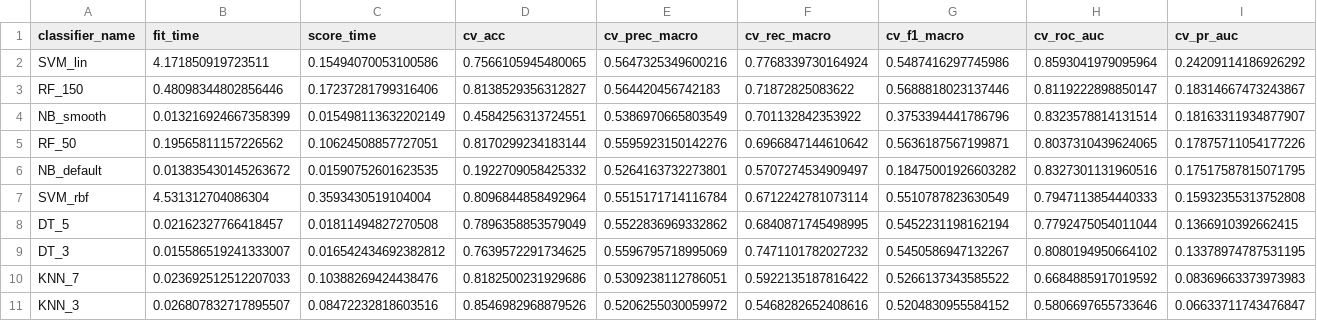
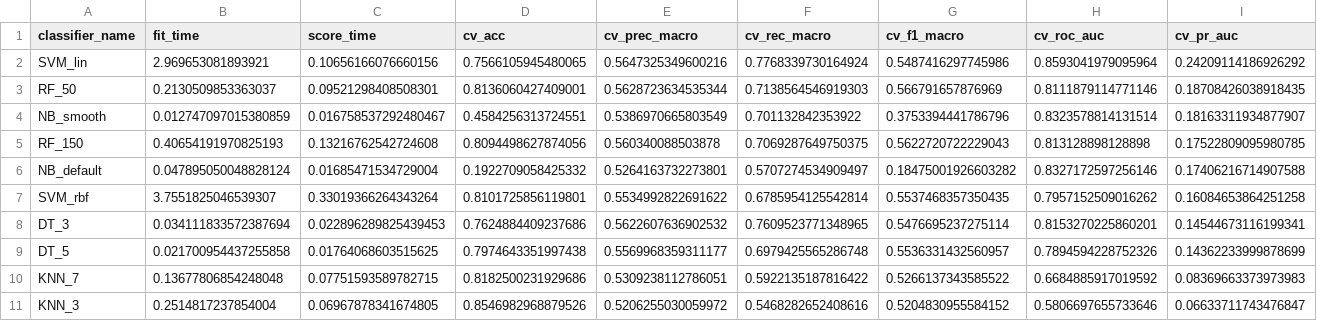
Before and after one commit to Johhad/Group-6-Dashboard-Stroke-Risk-Prediction, a CSV file: jupyter-notebooks/cv_results_with_smote.csv, drawn as a sheet.

```diff
--- a/jupyter-notebooks/cv_results_with_smote.csv
+++ b/jupyter-notebooks/cv_results_with_smote.csv
@@ -1,11 +1,11 @@
 classifier_name,fit_time,score_time,cv_acc,cv_prec_macro,cv_rec_macro,cv_f1_macro,cv_roc_auc,cv_pr_auc
-SVM_lin,4.171850919723511,0.15494070053100586,0.7566105945480065,0.5647325349600216,0.7768339730164924,0.5487416297745986,0.8593041979095964,0.24209114186926292
-RF_150,0.48098344802856446,0.17237281799316406,0.8138529356312827,0.564420456742183,0.71872825083622,0.5688818023137446,0.8119222898850147,0.18314667473243867
-NB_smooth,0.013216924667358399,0.015498113632202149,0.4584256313724551,0.5386970665803549,0.701132842353922,0.3753394441786796,0.8323578814131514,0.18163311934877907
-RF_50,0.19565811157226562,0.10624508857727051,0.8170299234183144,0.5595923150142276,0.6966847144610642,0.5636187567199871,0.8037310439624065,0.17875711054177226
-NB_default,0.013835430145263672,0.01590752601623535,0.1922709058425332,0.5264163732273801,0.5707274534909497,0.18475001926603282,0.8327301131960516,0.17517587815071795
-SVM_rbf,4.531312704086304,0.3593430519104004,0.8096844858492964,0.5515171714116784,0.6712242781073114,0.5510787823630549,0.7947113854440333,0.15932355313752808
-DT_5,0.02162327766418457,0.01811494827270508,0.7896358853579049,0.5522836969332862,0.6840871745498995,0.5452231198162194,0.7792475054011044,0.1366910392662415
-DT_3,0.015586519241333007,0.016542434692382812,0.7639572291734625,0.5596795718995069,0.7471101782027232,0.5450586947132267,0.8080194950664102,0.13378974787531195
-KNN_7,0.023692512512207033,0.10388269424438476,0.8182500231929686,0.5309238112786051,0.5922135187816422,0.5266137343585522,0.6684885917019592,0.08369663373973983
-KNN_3,0.026807832717895507,0.08472232818603516,0.8546982968879526,0.5206255030059972,0.5468282652408616,0.5204830955584152,0.5806697655733646,0.06633711743476847
+SVM_lin,2.969653081893921,0.10656166076660156,0.7566105945480065,0.5647325349600216,0.7768339730164924,0.5487416297745986,0.8593041979095964,0.24209114186926292
+RF_50,0.2130509853363037,0.09521298408508301,0.8136060427409001,0.5628723634535344,0.7138564546919303,0.566791657876969,0.8111879114771146,0.18708426038918435
+NB_smooth,0.012747097015380859,0.016758537292480467,0.4584256313724551,0.5386970665803549,0.701132842353922,0.3753394441786796,0.8323578814131514,0.18163311934877907
+RF_150,0.40654191970825193,0.13216762542724608,0.8094498627874056,0.560340088503878,0.7069287649750375,0.5622720722229043,0.813128898128898,0.17522809095980785
+NB_default,0.047895050048828124,0.01685471534729004,0.1922709058425332,0.5264163732273801,0.5707274534909497,0.18475001926603282,0.8327172597256146,0.17406216714907588
+SVM_rbf,3.7551825046539307,0.33019366264343264,0.8101725856119801,0.5534992822691622,0.6785954125542814,0.5537468357350435,0.7957152509016262,0.16084653864251258
+DT_3,0.034111833572387694,0.022896289825439453,0.7624884409237686,0.5622607636902532,0.7609523771348965,0.5476695237275114,0.8153270225860201,0.14544673116199341
+DT_5,0.021700954437255858,0.01764068603515625,0.7974643351997438,0.5569968359311177,0.6979425565286748,0.5536331432560957,0.7894594228752326,0.14362233999878699
+KNN_7,0.13677806854248048,0.07751593589782715,0.8182500231929686,0.5309238112786051,0.5922135187816422,0.5266137343585522,0.6684885917019592,0.08369663373973983
+KNN_3,0.2514817237854004,0.06967878341674805,0.8546982968879526,0.5206255030059972,0.5468282652408616,0.5204830955584152,0.5806697655733646,0.06633711743476847
```
Also changed, not shown: 3 other files.
